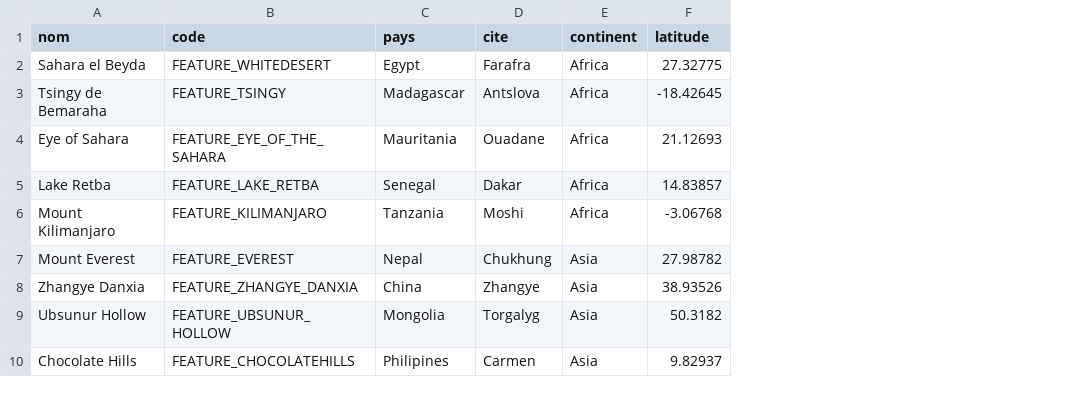
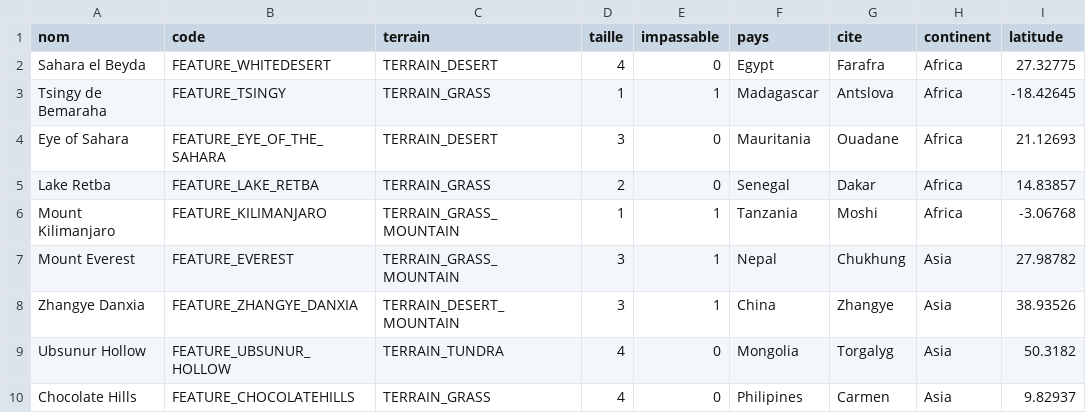
Before and after one commit to je-suis-tm/Sid-Meier-s-Civilization-6-modding, a CSV file: data/civ nature.csv, drawn as a sheet; only a part is shown; the diff names each change by its address in the sheet, - before the commit and + after, or states it on an @@ line.

```diff
--- a/data/civ nature.csv
+++ b/data/civ nature.csv
+column C (terrain), rows 2-10: TERRAIN_DESERT | TERRAIN_GRASS | TERRAIN_DESERT | TERRAIN_GRASS | TERRAIN_GRASS_MOUNTAIN | TERRAIN_GRASS_MOUNTAIN | TERRAIN_DESERT_MOUNTAIN | TERRAIN_TUNDRA | TERRAIN_GRASS
+column D (taille), rows 2-10: 4 | 1 | 3 | 2 | 1 | 3 | 3 | 4 | 4
+column E (impassable), rows 2-10: 0 | 1 | 0 | 0 | 1 | 1 | 1 | 0 | 0
```
Also changed, not shown: data/civ tsl.csv.
